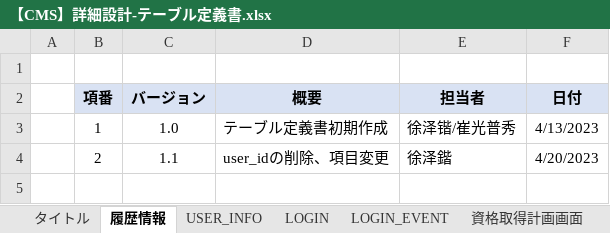
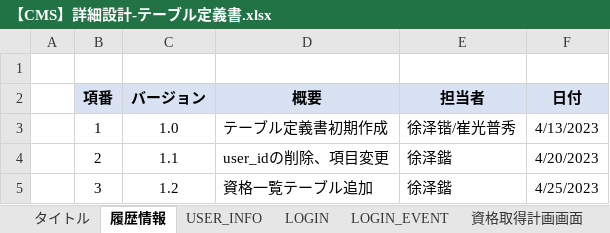
Before and after one commit to IotaTech-Info/certificate-online, an Excel workbook: doc/30_詳細設計/02_DB系/【CMS】詳細設計-テーブル定義書.xlsx, sheet 履歴情報, drawn as a sheet; values as stored, in another font and other column widths than the file's, no borders; the diff names each change by its address in the sheet, - before the commit and + after, or states it on an @@ line.

```diff
--- a/doc/30_詳細設計/02_DB系/【CMS】詳細設計-テーブル定義書.xlsx (sheet 履歴情報)
+++ b/doc/30_詳細設計/02_DB系/【CMS】詳細設計-テーブル定義書.xlsx (sheet 履歴情報)
+row 5:  | 3 | 1.2 | 資格一覧テーブル追加 | 徐泽鍇 | 4/25/2023
```
Also changed, not shown: sheet 取得済み資格一覧, sheet 資格取得計画画面, other sheet tabs, 1 other file.
